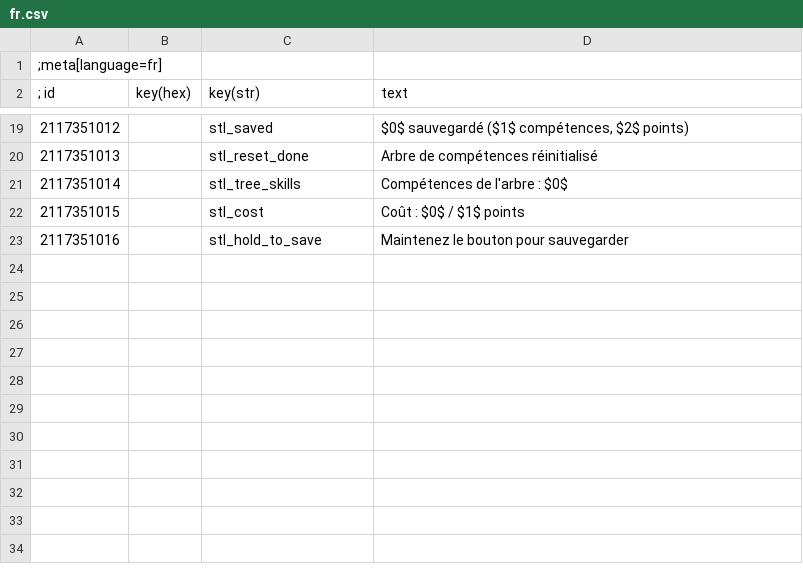
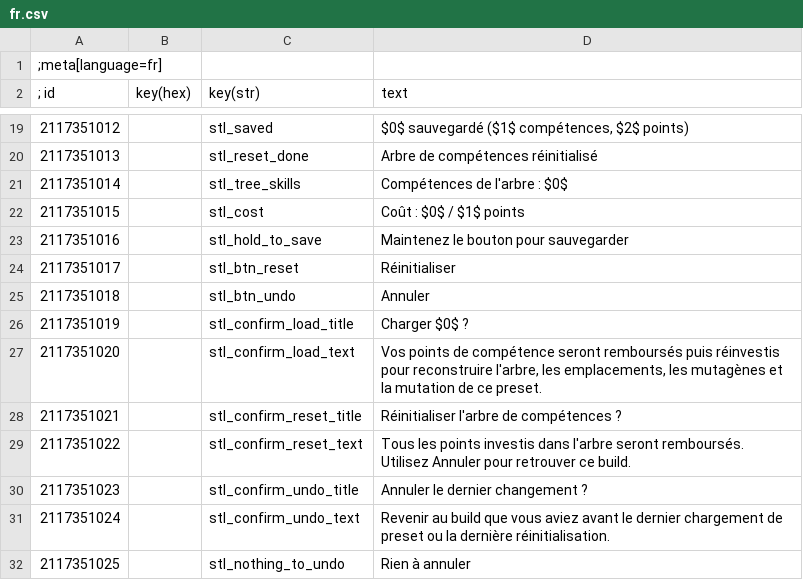
Before and after one commit to devleesch001/tw3-mod-skill-tree-loadouts, a CSV file: strings/fr.csv, drawn as a sheet; only a part is shown, gaps mark what is left out; the diff names each change by its address in the sheet, - before the commit and + after, or states it on an @@ line.

```diff
--- a/strings/fr.csv
+++ b/strings/fr.csv
+row 24: 2117351017 |  | stl_btn_reset | Réinitialiser
+row 25: 2117351018 |  | stl_btn_undo | Annuler
+row 26: 2117351019 |  | stl_confirm_load_title | Charger $0$ ?
+row 27: 2117351020 |  | stl_confirm_load_text | Vos points de compétence seront remboursés puis réinvestis pour reconstruire l'arbre, les emplacements, les mutagènes et la mutation de ce preset.
+row 28: 2117351021 |  | stl_confirm_reset_title | Réinitialiser l'arbre de compétences ?
+row 29: 2117351022 |  | stl_confirm_reset_text | Tous les points investis dans l'arbre seront remboursés. Utilisez Annuler pour retrouver ce build.
+row 30: 2117351023 |  | stl_confirm_undo_title | Annuler le dernier changement ?
+row 31: 2117351024 |  | stl_confirm_undo_text | Revenir au build que vous aviez avant le dernier chargement de preset ou la dernière réinitialisation.
+row 32: 2117351025 |  | stl_nothing_to_undo | Rien à annuler
```
Also changed, not shown: 4 other files.
